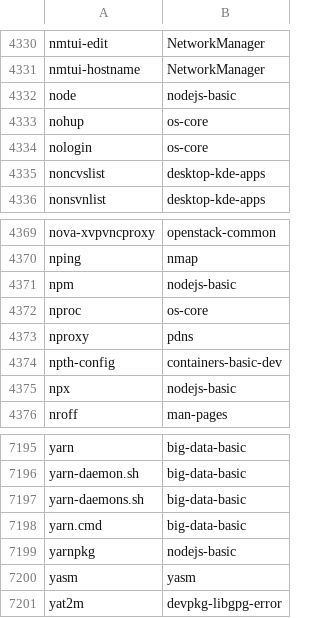
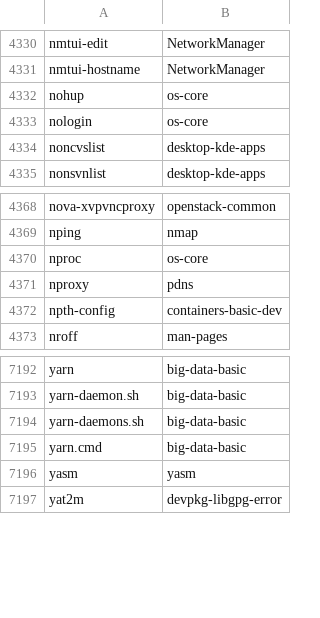
Before and after one commit to clearlinux-pkgs/cnf, a CSV file: commandlist.csv, drawn as a sheet; only a part is shown, gaps mark what is left out.

Commit message:
update command list for 31210

```diff
--- a/commandlist.csv
+++ b/commandlist.csv
@@ -4331,3 +4331,2 @@ nmtui-edit	NetworkManager
 nmtui-hostname	NetworkManager
-node	nodejs-basic
 nohup	os-core
@@ -4370,3 +4369,2 @@ nova-xvpvncproxy	openstack-common
 nping	nmap
-npm	nodejs-basic
 nproc	os-core
@@ -4374,3 +4372,2 @@ nproxy	pdns
 npth-config	containers-basic-dev
-npx	nodejs-basic
 nroff	man-pages
@@ -7198,3 +7195,2 @@ yarn-daemons.sh	big-data-basic
 yarn.cmd	big-data-basic
-yarnpkg	nodejs-basic
 yasm	yasm
```
Also changed, not shown: 2 other files.
